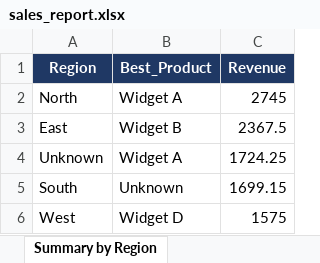
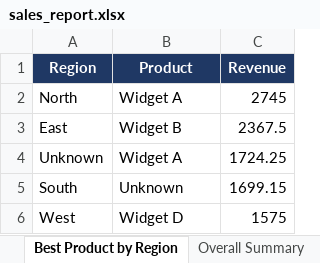
Before and after one commit to vashujain-coder/python-learning-2026, an Excel workbook: Simple-Projects/excel-report-generator/sales_report.xlsx, sheet Best Product by Region, drawn as a sheet; values as stored, in another font and other column widths than the file's, no borders; the diff names each change by its address in the sheet, - before the commit and + after, or states it on an @@ line.

```diff
--- a/Simple-Projects/excel-report-generator/sales_report.xlsx (sheet Best Product by Region)
+++ b/Simple-Projects/excel-report-generator/sales_report.xlsx (sheet Best Product by Region)
-sheet tab: Summary by Region
+sheet tab: Best Product by Region
+sheet tab: Overall Summary
-B1: Best_Product
+B1: Product
```
Also changed, not shown: 16 other files.
